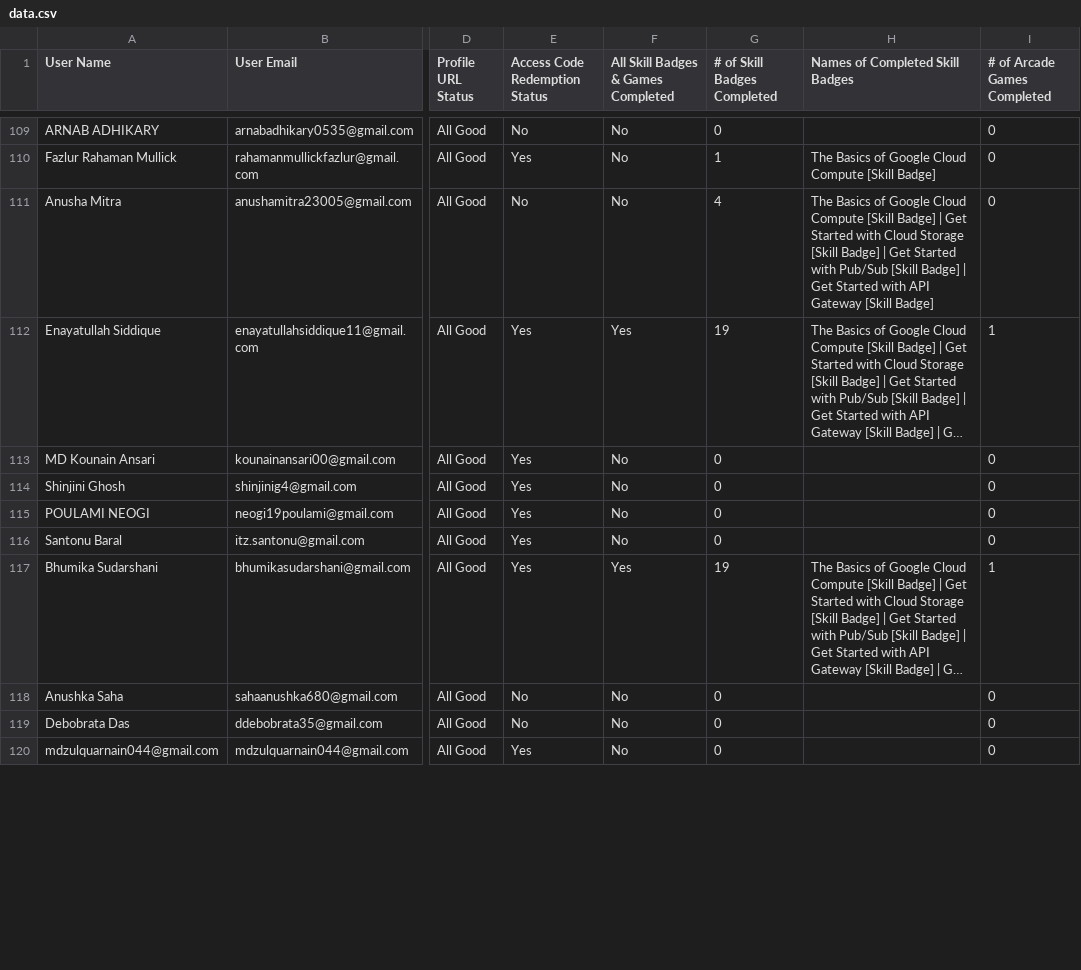
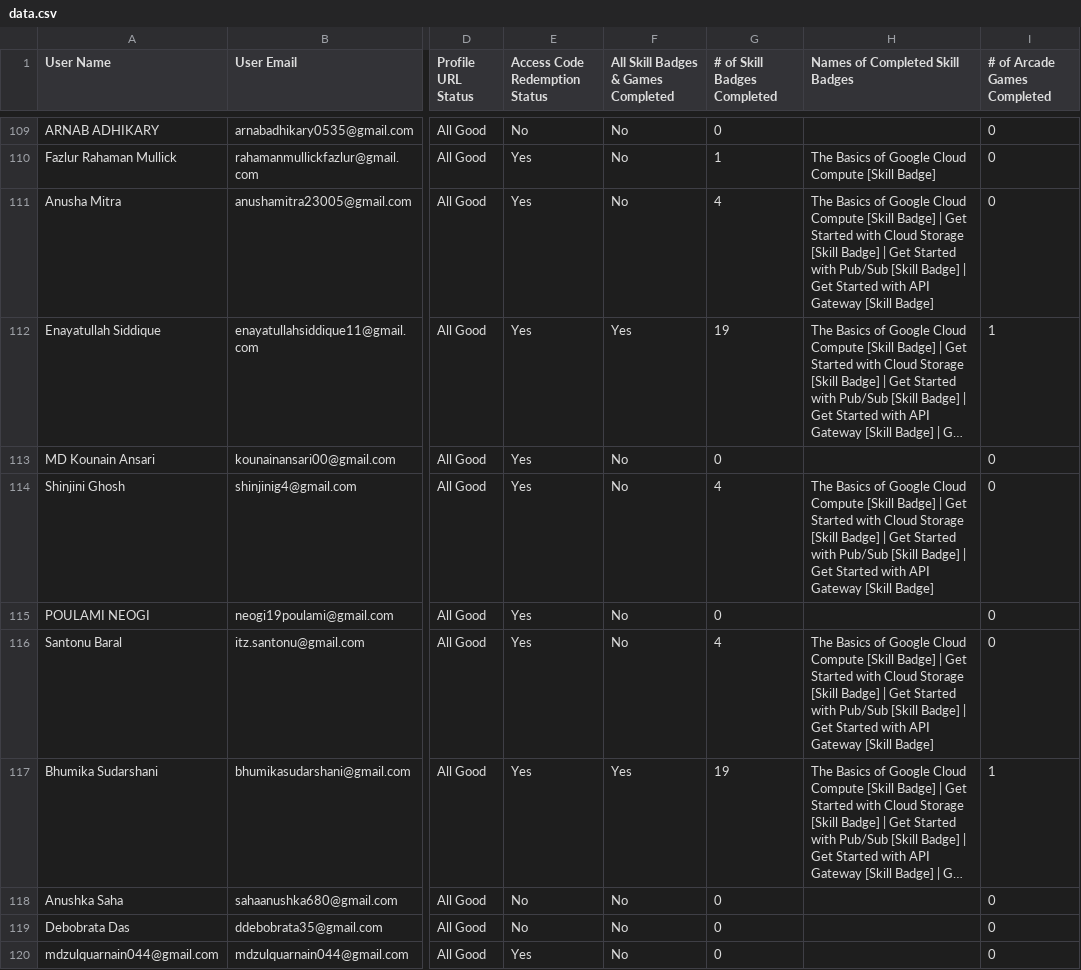
Before and after one commit to sea-deep/elixpo_chapter, a CSV file: data/data.csv, drawn as a sheet; only a part is shown, gaps mark what is left out; long unchanged cells end in …; the diff covers the shown part only; the diff names each change by its address in the sheet, - before the commit and + after, or states it on an @@ line.

Commit message:
datapatch /v5

```diff
--- a/data/data.csv
+++ b/data/data.csv
-E111 (Access Code Redemption Status): No
+E111 (Access Code Redemption Status): Yes
-G114 (# of Skill Badges Completed): 0
+G114 (# of Skill Badges Completed): 4
-H114 (Names of Completed Skill Badges): (empty)
+H114 (Names of Completed Skill Badges): The Basics of Google Cloud Compute [Skill Badge] | Get Started with Cloud Storage [Skill Badge] | Get Started with Pub/Sub [Skill Badge] | Get Started with API Gateway [Skill Badge]
-G116 (# of Skill Badges Completed): 0
+G116 (# of Skill Badges Completed): 4
-H116 (Names of Completed Skill Badges): (empty)
+H116 (Names of Completed Skill Badges): The Basics of Google Cloud Compute [Skill Badge] | Get Started with Cloud Storage [Skill Badge] | Get Started with Pub/Sub [Skill Badge] | Get Started with API Gateway [Skill Badge]
```
Also changed, not shown: 71 edited cells elsewhere in this file.
